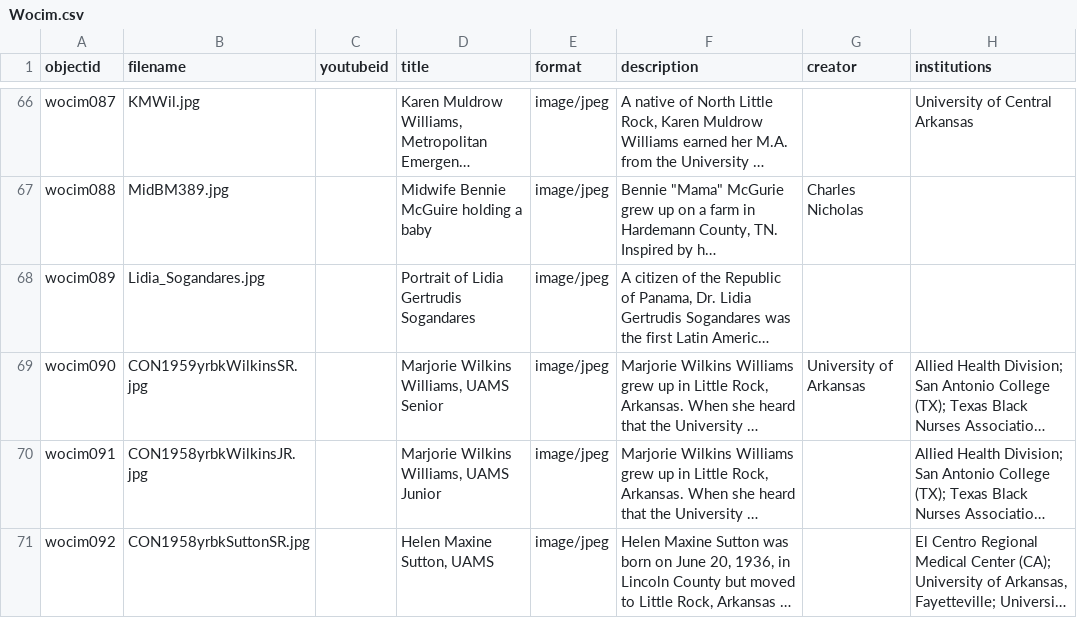
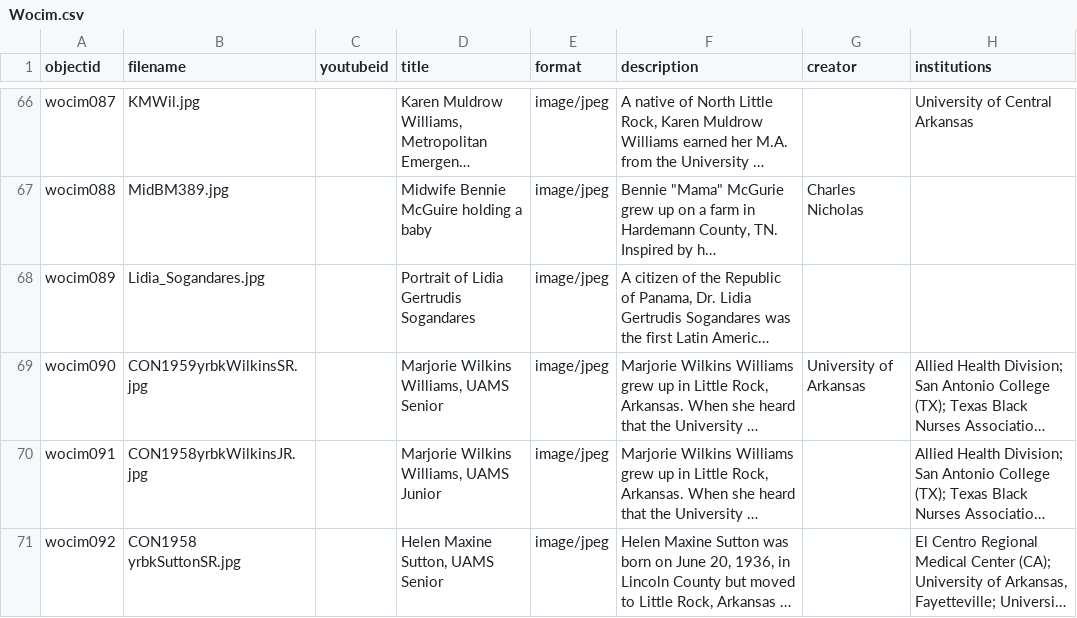
Before and after one commit to Starkad2/Wocim-GH2, a CSV file: _data/Wocim.csv, drawn as a sheet; only a part is shown, gaps mark what is left out; long unchanged cells end in …; the diff names each change by its address in the sheet, - before the commit and + after, or states it on an @@ line.

Commit message:
Add files via upload

```diff
--- a/_data/Wocim.csv
+++ b/_data/Wocim.csv
-B71 (filename): CON1958yrbkSuttonSR.jpg
+B71 (filename): CON1958 yrbkSuttonSR.jpg
-D71 (title): Helen Maxine Sutton, UAMS
+D71 (title): Helen Maxine Sutton, UAMS Senior
```
